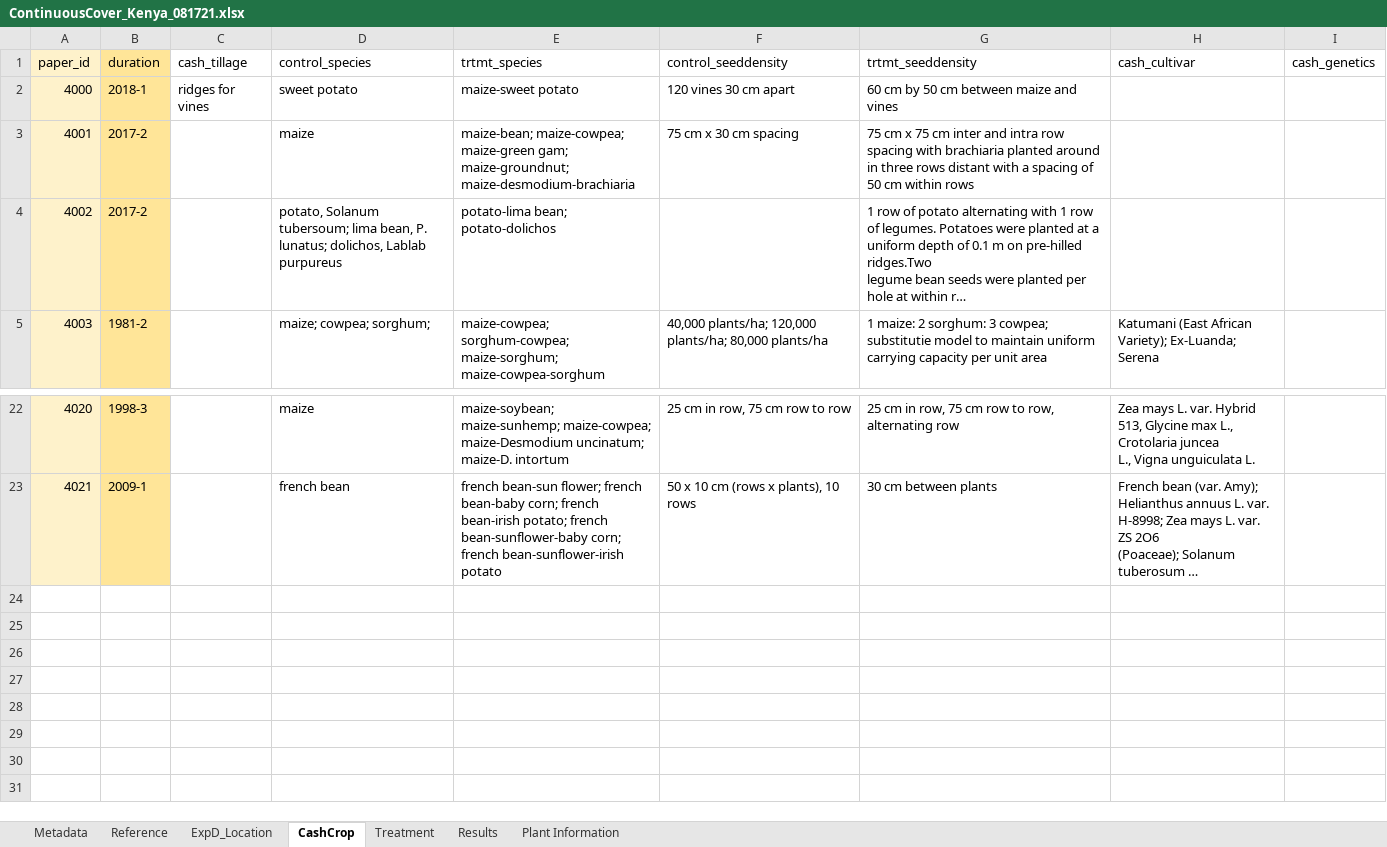
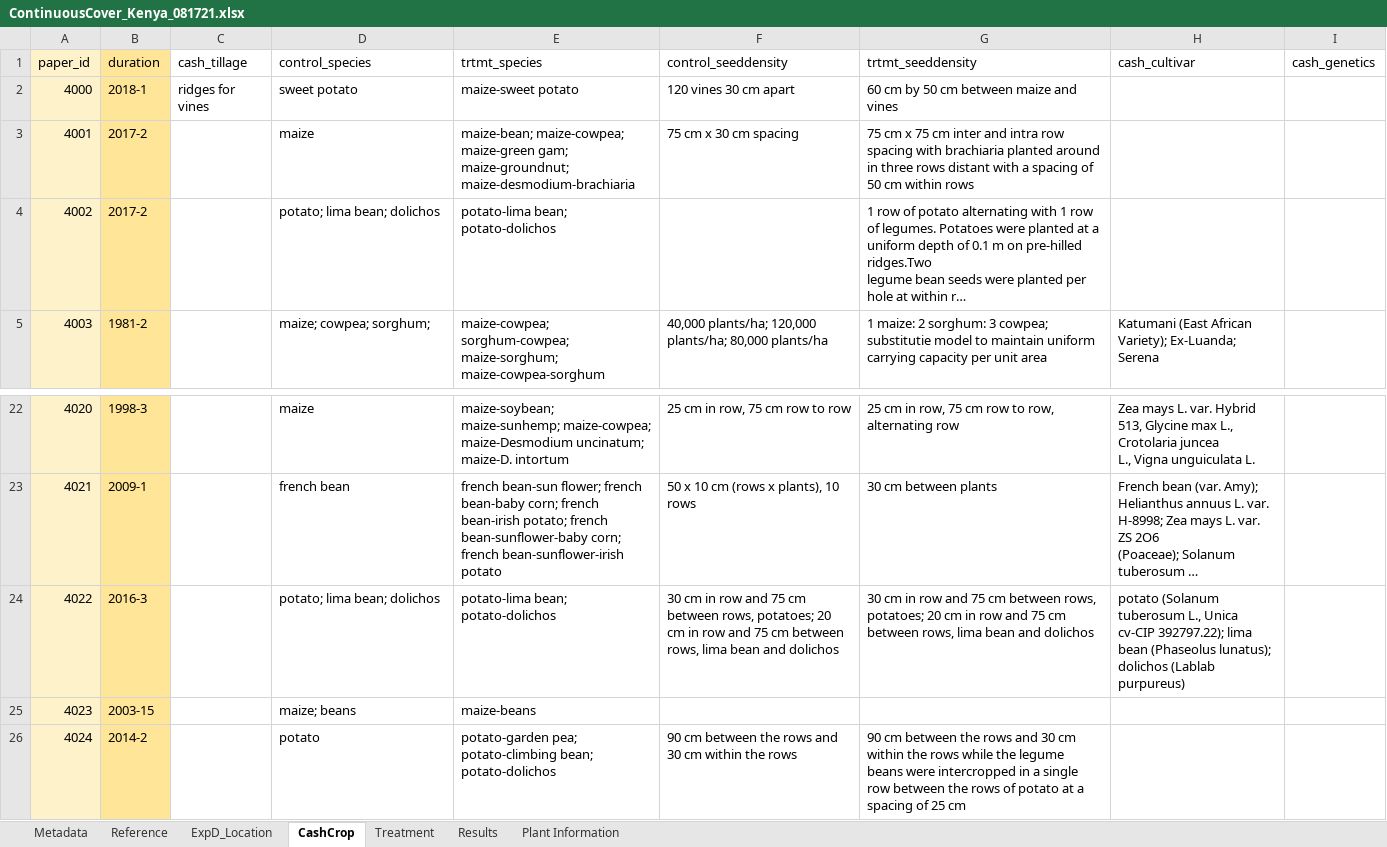
Before and after one commit to swood-ecology/AgEvidence, an Excel workbook: AgEvidence_Kenya/data/ContinuousCover_Kenya_081721.xlsx, sheet CashCrop, drawn as a sheet; only a part is shown, gaps mark what is left out; long unchanged cells end in …; values as stored, in another font and other column widths than the file's, no borders; the diff names each change by its address in the sheet, - before the commit and + after, or states it on an @@ line.

```diff
--- a/AgEvidence_Kenya/data/ContinuousCover_Kenya_081721.xlsx (sheet CashCrop)
+++ b/AgEvidence_Kenya/data/ContinuousCover_Kenya_081721.xlsx (sheet CashCrop)
-D4 (control_species): potato, Solanum tubersoum; lima bean, P. lunatus; dolichos, Lablab purpureus
+D4 (control_species): potato; lima bean; dolichos
+row 24: 4022 | 2016-3 |  | potato; lima bean; dolichos | potato-lima bean; potato-dolichos | 30 cm in row and 75 cm between rows, potatoes; 20 cm in row and 75 cm between rows, lima bean and dolichos | 30 cm in row and 75 cm between rows, potatoes; 20 cm in row and 75 cm between rows, lima bean and dolichos | potato (Solanum tuberosum L., Unica cv-CIP 392797.22); lima bean (Phaseolus lunatus); dolichos (Lablab purpureus)
+row 25: 4023 | 2003-15 |  | maize; beans | maize-beans
+row 26: 4024 | 2014-2 |  | potato | potato-garden pea; potato-climbing bean; potato-dolichos | 90 cm between the rows and 30 cm within the rows | 90 cm between the rows and 30 cm within the rows while the legume beans were intercropped in a single row between the rows of potato at a spacing of 25 cm
```
Also changed, not shown: sheet Results, sheet ExpD_Location, sheet Treatment, sheet Reference, sheet Plant Information, hidden cells, AgEvidence_Kenya/data/normative-effects-Kenya.xlsx.
